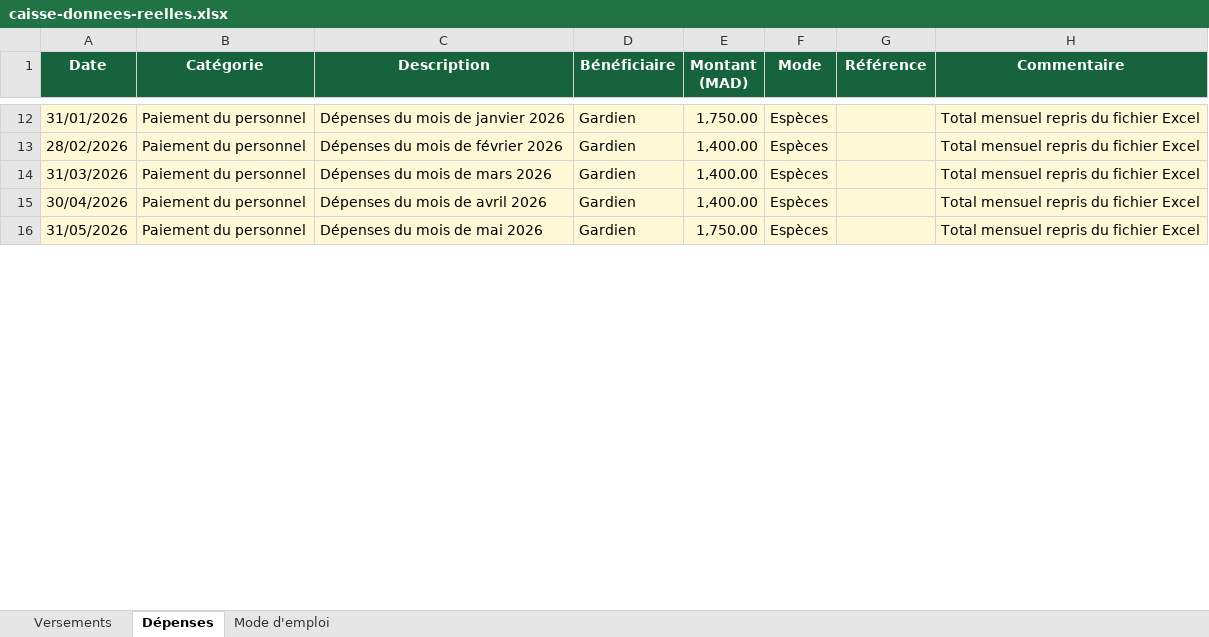
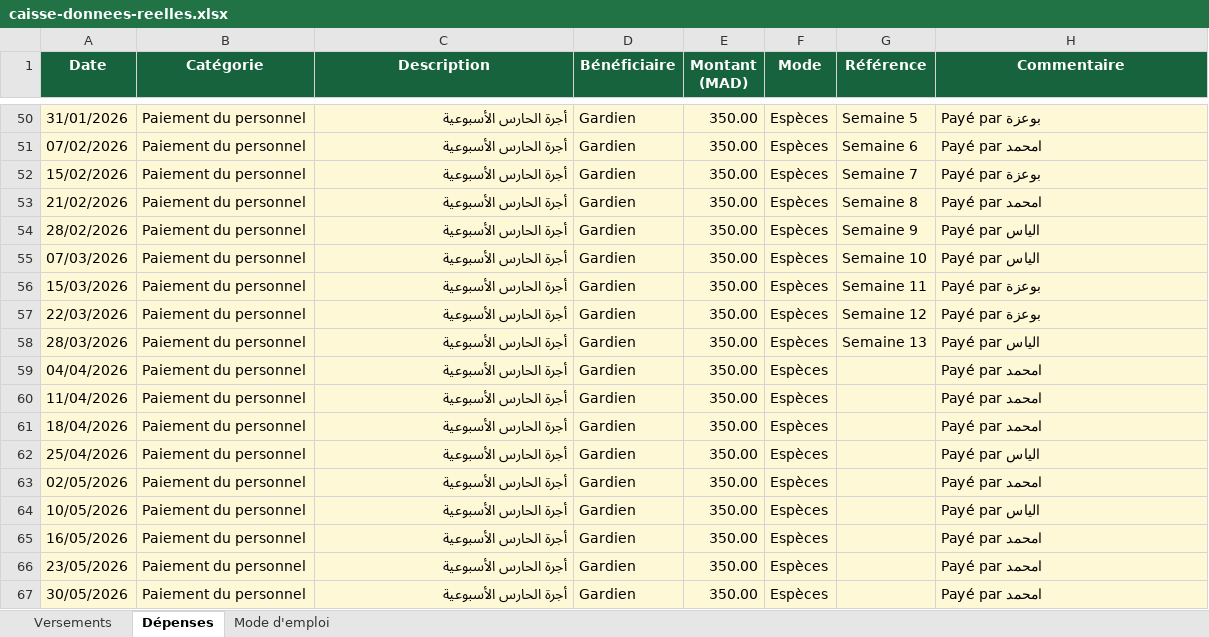
Before and after one commit to milyasse/caisse-commune, an Excel workbook: canevas/caisse-donnees-reelles.xlsx, sheet Dépenses, drawn as a sheet; only a part is shown, gaps mark what is left out; values as stored, in another font and other column widths than the file's, no borders; removed rows and columns are numbered as before the commit, all else as after; the diff covers the shown part only; the diff names each change by its address in the sheet, - before the commit and + after, or states it on an @@ line.

```diff
--- a/canevas/caisse-donnees-reelles.xlsx (sheet Dépenses)
+++ b/canevas/caisse-donnees-reelles.xlsx (sheet Dépenses)
-C50 (Description): Dépenses du mois de janvier 2026
+C50 (Description): أجرة الحارس الأسبوعية
-E50 (Montant (MAD)): 1,750.00
+E50 (Montant (MAD)): 350.00
-G50 (Référence): (empty)
+G50 (Référence): Semaine 5
-H50 (Commentaire): Total mensuel repris du fichier Excel
+H50 (Commentaire): Payé par بوعزة
+row 51: 07/02/2026 | Paiement du personnel | أجرة الحارس الأسبوعية | Gardien | 350.00 | Espèces | Semaine 6 | Payé par امحمد
+row 52: 15/02/2026 | Paiement du personnel | أجرة الحارس الأسبوعية | Gardien | 350.00 | Espèces | Semaine 7 | Payé par بوعزة
+row 53: 21/02/2026 | Paiement du personnel | أجرة الحارس الأسبوعية | Gardien | 350.00 | Espèces | Semaine 8 | Payé par امحمد
-C54 (Description): Dépenses du mois de février 2026
+C54 (Description): أجرة الحارس الأسبوعية
-E54 (Montant (MAD)): 1,400.00
+E54 (Montant (MAD)): 350.00
-G54 (Référence): (empty)
+G54 (Référence): Semaine 9
-H54 (Commentaire): Total mensuel repris du fichier Excel
+H54 (Commentaire): Payé par الياس
-row 14: 31/03/2026 | Paiement du personnel | Dépenses du mois de mars 2026 | Gardien | 1,400.00 | Espèces |  | Total mensuel repris du fichier Excel
+row 55: 07/03/2026 | Paiement du personnel | أجرة الحارس الأسبوعية | Gardien | 350.00 | Espèces | Semaine 10 | Payé par الياس
+row 56: 15/03/2026 | Paiement du personnel | أجرة الحارس الأسبوعية | Gardien | 350.00 | Espèces | Semaine 11 | Payé par بوعزة
+row 57: 22/03/2026 | Paiement du personnel | أجرة الحارس الأسبوعية | Gardien | 350.00 | Espèces | Semaine 12 | Payé par بوعزة
+row 58: 28/03/2026 | Paiement du personnel | أجرة الحارس الأسبوعية | Gardien | 350.00 | Espèces | Semaine 13 | Payé par الياس
-A59 (Date): 30/04/2026
+A59 (Date): 04/04/2026
-C59 (Description): Dépenses du mois de avril 2026
+C59 (Description): أجرة الحارس الأسبوعية
-E59 (Montant (MAD)): 1,400.00
+E59 (Montant (MAD)): 350.00
-H59 (Commentaire): Total mensuel repris du fichier Excel
+H59 (Commentaire): Payé par امحمد
+row 60: 11/04/2026 | Paiement du personnel | أجرة الحارس الأسبوعية | Gardien | 350.00 | Espèces |  | Payé par امحمد
+row 61: 18/04/2026 | Paiement du personnel | أجرة الحارس الأسبوعية | Gardien | 350.00 | Espèces |  | Payé par امحمد
+row 62: 25/04/2026 | Paiement du personnel | أجرة الحارس الأسبوعية | Gardien | 350.00 | Espèces |  | Payé par الياس
+row 63: 02/05/2026 | Paiement du personnel | أجرة الحارس الأسبوعية | Gardien | 350.00 | Espèces |  | Payé par امحمد
-A64 (Date): 31/05/2026
+A64 (Date): 10/05/2026
-C64 (Description): Dépenses du mois de mai 2026
+C64 (Description): أجرة الحارس الأسبوعية
-E64 (Montant (MAD)): 1,750.00
+E64 (Montant (MAD)): 350.00
-H64 (Commentaire): Total mensuel repris du fichier Excel
+H64 (Commentaire): Payé par الياس
+row 65: 16/05/2026 | Paiement du personnel | أجرة الحارس الأسبوعية | Gardien | 350.00 | Espèces |  | Payé par امحمد
+row 66: 23/05/2026 | Paiement du personnel | أجرة الحارس الأسبوعية | Gardien | 350.00 | Espèces |  | Payé par امحمد
+row 67: 30/05/2026 | Paiement du personnel | أجرة الحارس الأسبوعية | Gardien | 350.00 | Espèces |  | Payé par امحمد
```
Also changed, not shown: 66 added rows, 9 removed rows and 23 edited cells elsewhere in this sheet, sheet Mode d'emploi, canevas/caisse-modele-vierge.xlsx, 10 other files.
